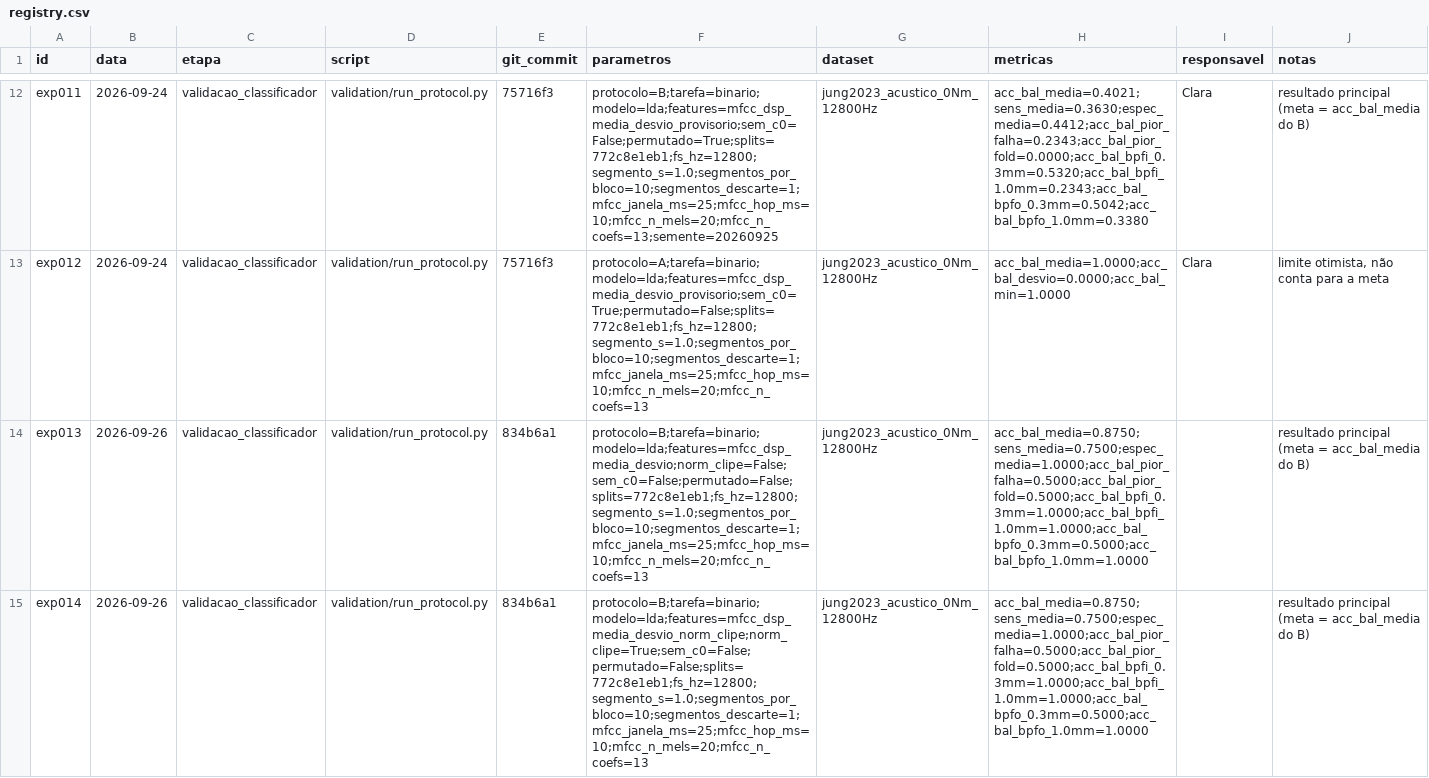
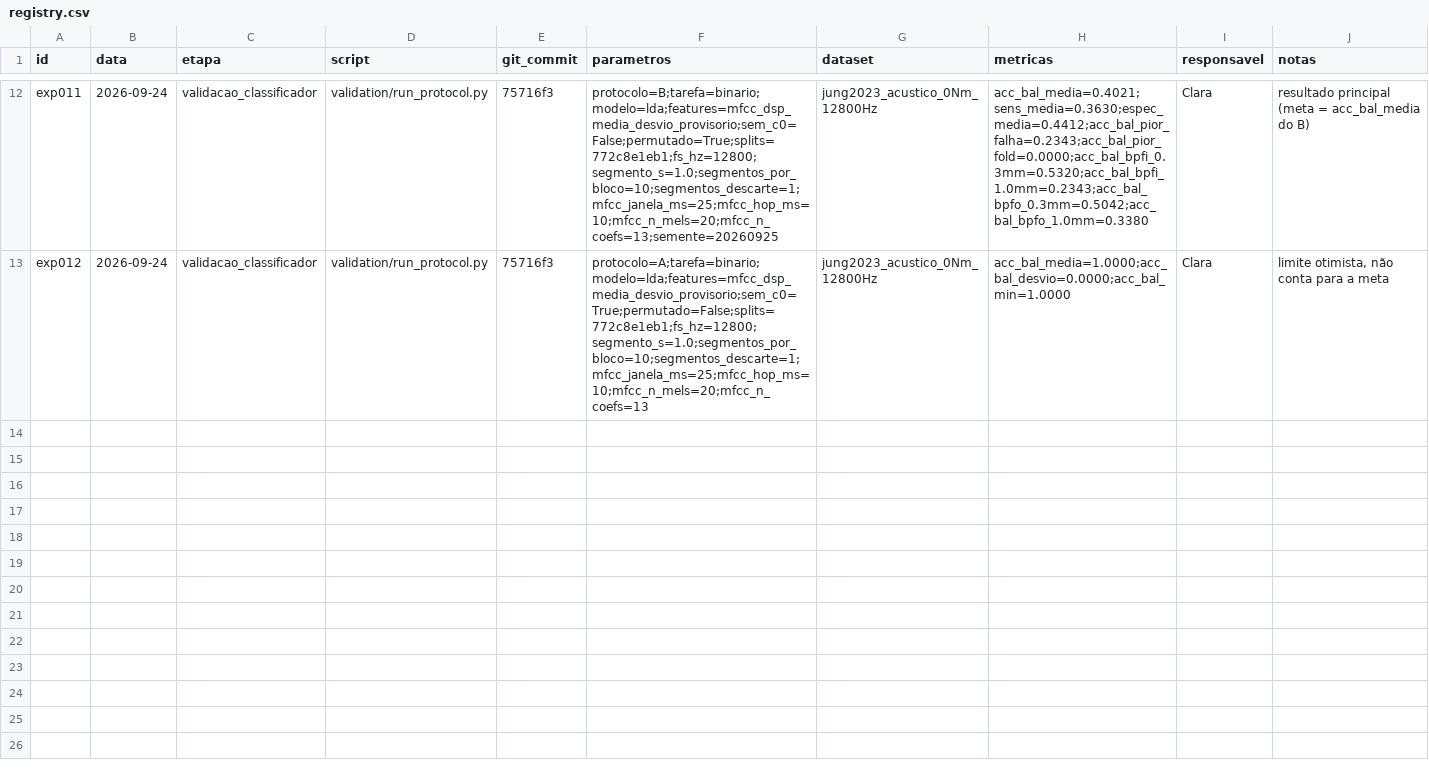
Before and after one commit to claraamp/diagnostico-acustico-motores, a CSV file: experiments/registry.csv, drawn as a sheet; only a part is shown, gaps mark what is left out; the diff covers the shown part only; the diff names each change by its address in the sheet, - before the commit and + after, or states it on an @@ line.

```diff
--- a/experiments/registry.csv
+++ b/experiments/registry.csv
-row 14: exp013 | 2026-09-26 | validacao_classificador | validation/run_protocol.py | 834b6a1 | protocolo=B;tarefa=binario;modelo=lda;features=mfcc_dsp_media_desvio;norm_clipe=False;sem_c0=False;permutado=False;splits=772c8e1eb1;fs_hz=12800;segmento_s=1.0;segmentos_por_bloco=10;segmentos_descarte=1;mfcc_janela_ms=25;mfcc_hop_ms=10;mfcc_n_mels=20;mfcc_n_coefs=13 | jung2023_acustico_0Nm_12800Hz | acc_bal_media=0.8750;sens_media=0.7500;espec_media=1.0000;acc_bal_pior_falha=0.5000;acc_bal_pior_fold=0.5000;acc_bal_bpfi_0.3mm=1.0000;acc_bal_bpfi_1.0mm=1.0000;acc_bal_bpfo_0.3mm=0.5000;acc_bal_bpfo_1.0mm=1.0000 |  | resultado principal (meta = acc_bal_media do B)
-row 15: exp014 | 2026-09-26 | validacao_classificador | validation/run_protocol.py | 834b6a1 | protocolo=B;tarefa=binario;modelo=lda;features=mfcc_dsp_media_desvio_norm_clipe;norm_clipe=True;sem_c0=False;permutado=False;splits=772c8e1eb1;fs_hz=12800;segmento_s=1.0;segmentos_por_bloco=10;segmentos_descarte=1;mfcc_janela_ms=25;mfcc_hop_ms=10;mfcc_n_mels=20;mfcc_n_coefs=13 | jung2023_acustico_0Nm_12800Hz | acc_bal_media=0.8750;sens_media=0.7500;espec_media=1.0000;acc_bal_pior_falha=0.5000;acc_bal_pior_fold=0.5000;acc_bal_bpfi_0.3mm=1.0000;acc_bal_bpfi_1.0mm=1.0000;acc_bal_bpfo_0.3mm=0.5000;acc_bal_bpfo_1.0mm=1.0000 |  | resultado principal (meta = acc_bal_media do B)
```
Also changed, not shown: 4 removed rows elsewhere in this file, 28 other files.
